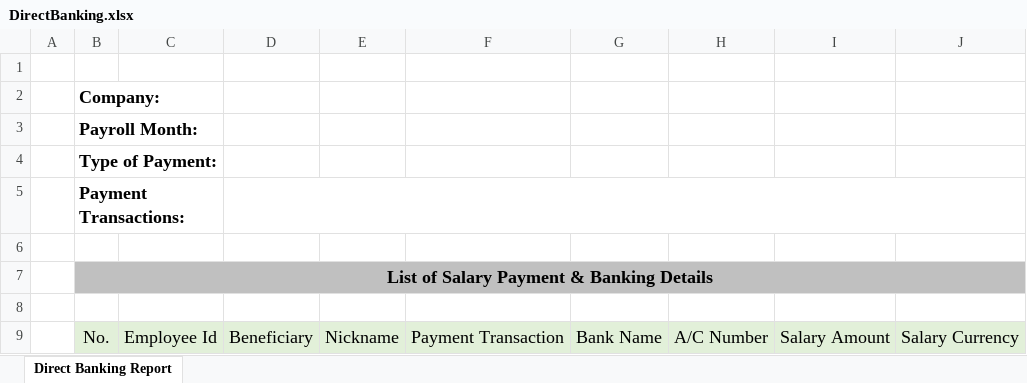
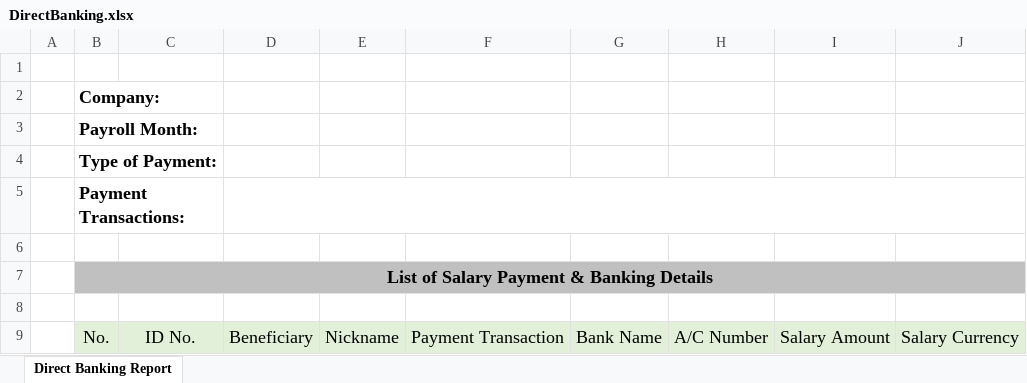
Before and after one commit to starixvn/internal_HRP, an Excel workbook: HRP.Website/wwwroot/ExcelTemplates/DirectBanking.xlsx, sheet Direct Banking Report, drawn as a sheet; values as stored, in another font and other column widths than the file's, no borders; the diff names each change by its address in the sheet, - before the commit and + after, or states it on an @@ line.

Commit message:
#93325 - add breadcum, menus, move string to resource for Ebanking and Direct Banking Reports

```diff
--- a/HRP.Website/wwwroot/ExcelTemplates/DirectBanking.xlsx (sheet Direct Banking Report)
+++ b/HRP.Website/wwwroot/ExcelTemplates/DirectBanking.xlsx (sheet Direct Banking Report)
-C9: Employee Id
+C9: ID No.
```
Also changed, not shown: HRP.Website/wwwroot/ExcelTemplates/Ebanking.xlsx, 7 other files.
